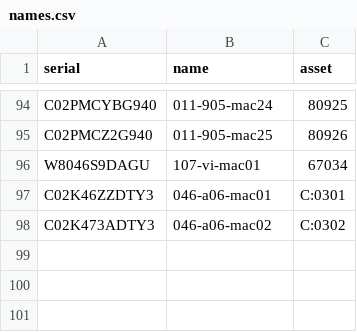
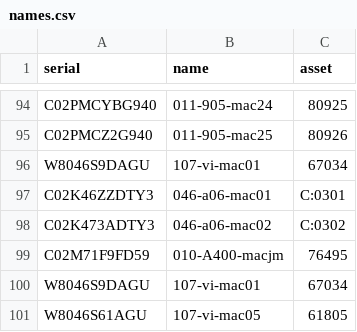
Before and after one commit to Naterd/puppet-profile, a CSV file: files/name_mac/names.csv, drawn as a sheet; only a part is shown, gaps mark what is left out.

Commit message:
update computer name spreadsheet

```diff
--- a/files/name_mac/names.csv
+++ b/files/name_mac/names.csv
@@ -98 +98,4 @@ C02K46ZZDTY3,046-a06-mac01,C:0301
 C02K473ADTY3,046-a06-mac02,C:0302
+C02M71F9FD59,010-A400-macjm,76495
+W8046S9DAGU,107-vi-mac01,67034
+W8046S61AGU,107-vi-mac05,61805
```
